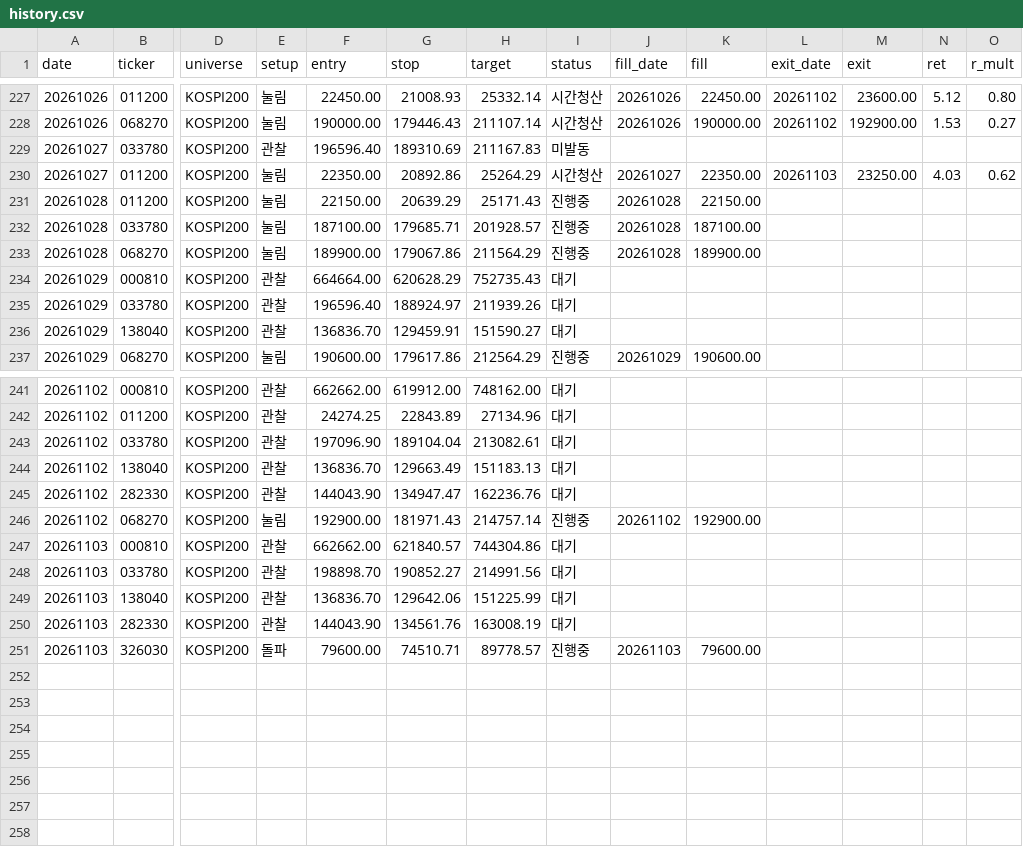
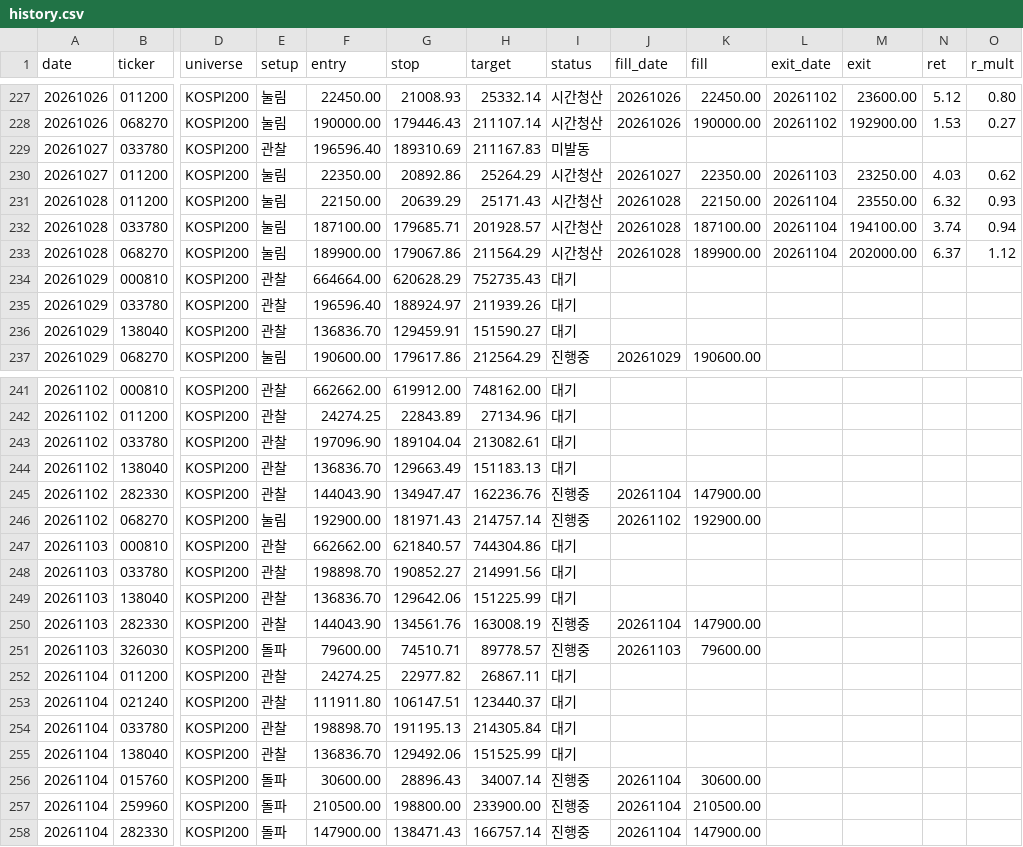
Before and after one commit to khj78889-rgb/daily-market-brief, a CSV file: swing/history.csv, drawn as a sheet; only a part is shown, gaps mark what is left out; rows hold the shown columns only; the diff names each change by its address in the sheet, - before the commit and + after, or states it on an @@ line.

```diff
--- a/swing/history.csv
+++ b/swing/history.csv
-I231:I233 (status): 진행중
+I231:I233 (status): 시간청산
-L231:L233 (exit_date): (empty)
+L231:L233 (exit_date): 20261104
-M231 (exit): (empty)
+M231 (exit): 23550.00
-N231 (ret): (empty)
+N231 (ret): 6.32
-O231 (r_mult): (empty)
+O231 (r_mult): 0.93
-M232 (exit): (empty)
+M232 (exit): 194100.00
-N232 (ret): (empty)
+N232 (ret): 3.74
-O232 (r_mult): (empty)
+O232 (r_mult): 0.94
-M233 (exit): (empty)
+M233 (exit): 202000.00
-N233 (ret): (empty)
+N233 (ret): 6.37
-O233 (r_mult): (empty)
+O233 (r_mult): 1.12
-I245 (status): 대기
+I245 (status): 진행중
-J245 (fill_date): (empty)
+J245 (fill_date): 20261104
-K245 (fill): (empty)
+K245 (fill): 147900.00
-I250 (status): 대기
+I250 (status): 진행중
-J250 (fill_date): (empty)
+J250 (fill_date): 20261104
-K250 (fill): (empty)
+K250 (fill): 147900.00
+row 252: 20261104 | 011200 | KOSPI200 | 관찰 | 24274.25 | 22977.82 | 26867.11 | 대기
+row 253: 20261104 | 021240 | KOSPI200 | 관찰 | 111911.80 | 106147.51 | 123440.37 | 대기
+row 254: 20261104 | 033780 | KOSPI200 | 관찰 | 198898.70 | 191195.13 | 214305.84 | 대기
+row 255: 20261104 | 138040 | KOSPI200 | 관찰 | 136836.70 | 129492.06 | 151525.99 | 대기
+row 256: 20261104 | 015760 | KOSPI200 | 돌파 | 30600.00 | 28896.43 | 34007.14 | 진행중 | 20261104 | 30600.00
+row 257: 20261104 | 259960 | KOSPI200 | 돌파 | 210500.00 | 198800.00 | 233900.00 | 진행중 | 20261104 | 210500.00
+row 258: 20261104 | 282330 | KOSPI200 | 돌파 | 147900.00 | 138471.43 | 166757.14 | 진행중 | 20261104 | 147900.00
```
Also changed, not shown: 3 other files.
